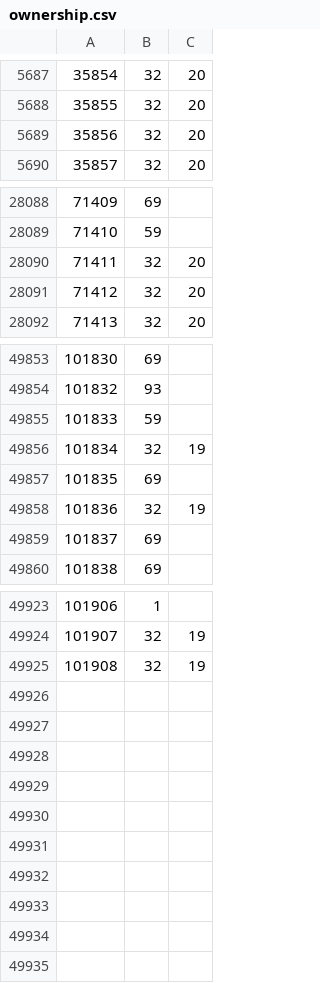
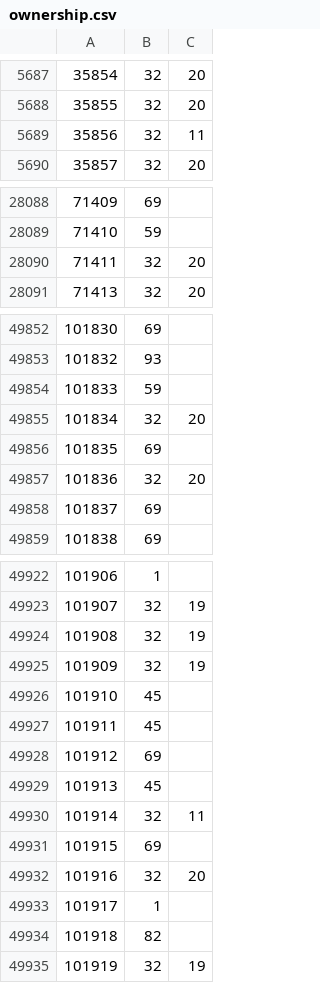
Before and after one commit to rolandteam-dev/claude-code-projects, a CSV file: battr-logs/state/ownership.csv, drawn as a sheet; only a part is shown, gaps mark what is left out; the diff covers the shown part only.

```diff
--- a/battr-logs/state/ownership.csv
+++ b/battr-logs/state/ownership.csv
@@ -5688,3 +5688,3 @@
 35855,32,20
-35856,32,20
+35856,32,11
 35857,32,20
@@ -28090,3 +28090,2 @@
 71411,32,20
-71412,32,20
 71413,32,20
@@ -49855,5 +49854,5 @@
 101833,59,
-101834,32,19
+101834,32,20
 101835,69,
-101836,32,19
+101836,32,20
 101837,69,
@@ -49925 +49924,12 @@
 101908,32,19
+101909,32,19
+101910,45,
+101911,45,
+101912,69,
+101913,45,
+101914,32,11
+101915,69,
+101916,32,20
+101917,1,
+101918,82,
+101919,32,19
```
Also changed, not shown: 20 edited cells elsewhere in this file, battr-logs/comparison.csv, battr-logs/state/stages.csv, 3 other files.
